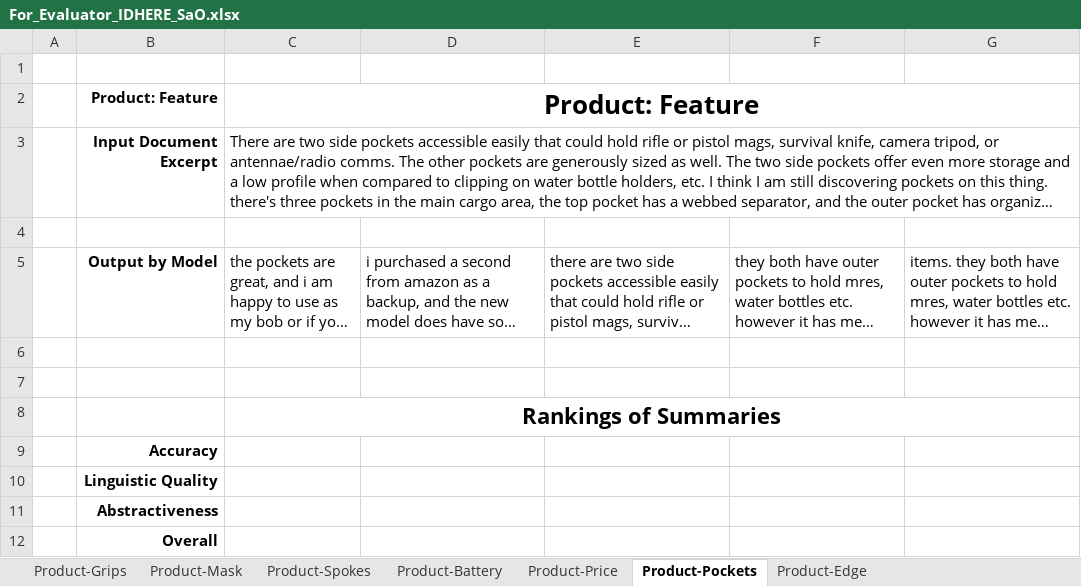
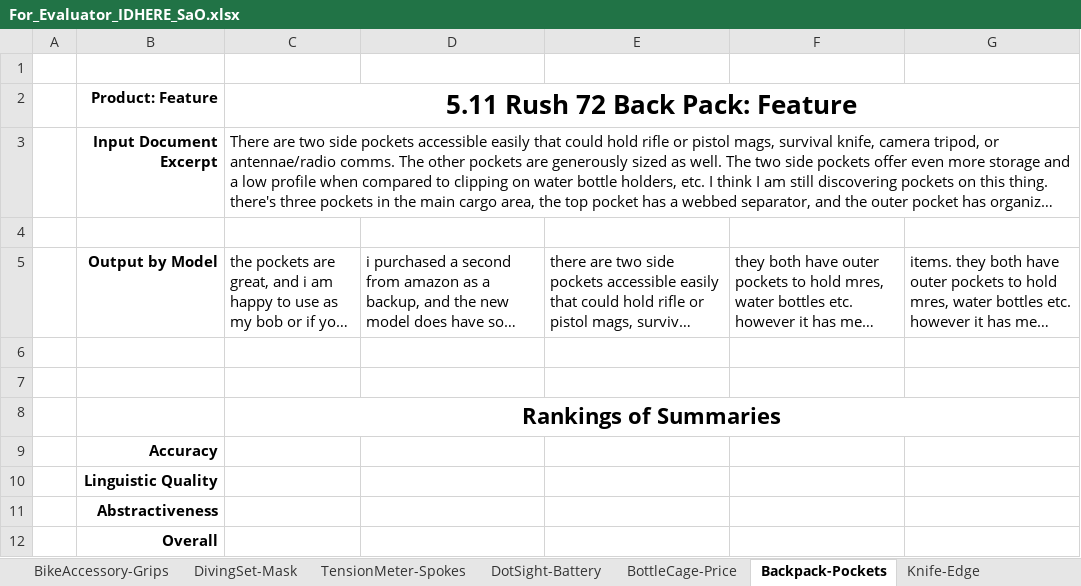
Before and after one commit to aelane/w266-final-project, an Excel workbook: human_evaluation/For_Evaluator_IDHERE_SaO.xlsx, sheet Backpack-Pockets, drawn as a sheet; long unchanged cells end in …; values as stored, in another font and other column widths than the file's, no borders; the diff names each change by its address in the sheet, - before the commit and + after, or states it on an @@ line.

Commit message:
Updated Evaluation Sheets to include product name

```diff
--- a/human_evaluation/For_Evaluator_IDHERE_SaO.xlsx (sheet Backpack-Pockets)
+++ b/human_evaluation/For_Evaluator_IDHERE_SaO.xlsx (sheet Backpack-Pockets)
-sheet tab: Product-Grips
+sheet tab: BikeAccessory-Grips
-sheet tab: Product-Mask
+sheet tab: DivingSet-Mask
-sheet tab: Product-Spokes
+sheet tab: TensionMeter-Spokes
-sheet tab: Product-Battery
+sheet tab: DotSight-Battery
-sheet tab: Product-Price
+sheet tab: BottleCage-Price
-sheet tab: Product-Pockets
+sheet tab: Backpack-Pockets
-sheet tab: Product-Edge
+sheet tab: Knife-Edge
-C2: Product: Feature
+C2: 5.11 Rush 72 Back Pack: Feature
```
Also changed, not shown: sheet DivingSet-Mask, sheet TensionMeter-Spokes, sheet DotSight-Battery, sheet BottleCage-Price, sheet Knife-Edge, sheet BikeAccessory-Grips, human_evaluation/For_Evaluator_IDHERE_OS.xlsx, 1 other file.
